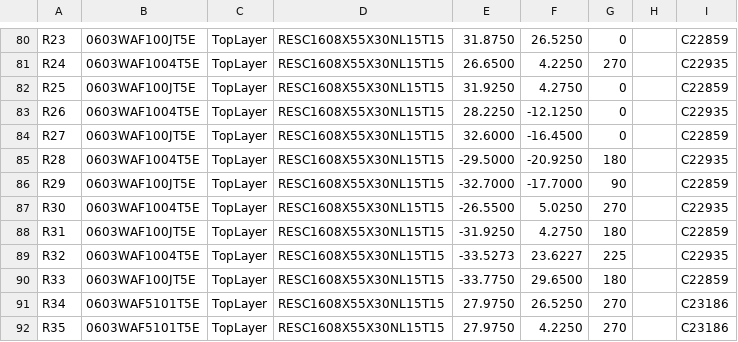
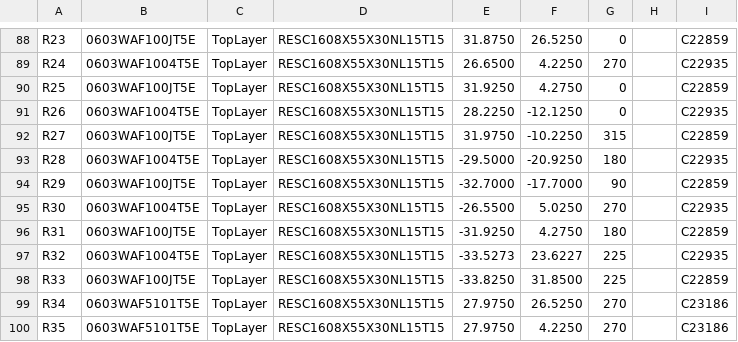
Before and after one commit to nplan/HomeButtons, a CSV file: Hardware/Altium/Project Outputs for HomeButtons_Altium/Pick Place/Pick Place for PCB.csv, drawn as a sheet; only a part is shown, gaps mark what is left out; addresses are those after the commit; the diff covers the shown part only; the diff names each change by its address in the sheet, - before the commit and + after, or states it on an @@ line.

```diff
--- a/Hardware/Altium/Project Outputs for HomeButtons_Altium/Pick Place/Pick Place for PCB.csv
+++ b/Hardware/Altium/Project Outputs for HomeButtons_Altium/Pick Place/Pick Place for PCB.csv
-E92: 32.6000
+E92: 31.9750
-F92: -16.4500
+F92: -10.2250
-G92: 0
+G92: 315
-E98: -33.7750
+E98: -33.8250
-F98: 29.6500
+F98: 31.8500
-G98: 180
+G98: 225
```
Also changed, not shown: 8 added rows and 3 edited cells elsewhere in this file, Hardware/Altium/Project Outputs for HomeButtons_Altium/BOM/Bill of Materials-PCB.csv, 17 other files.
